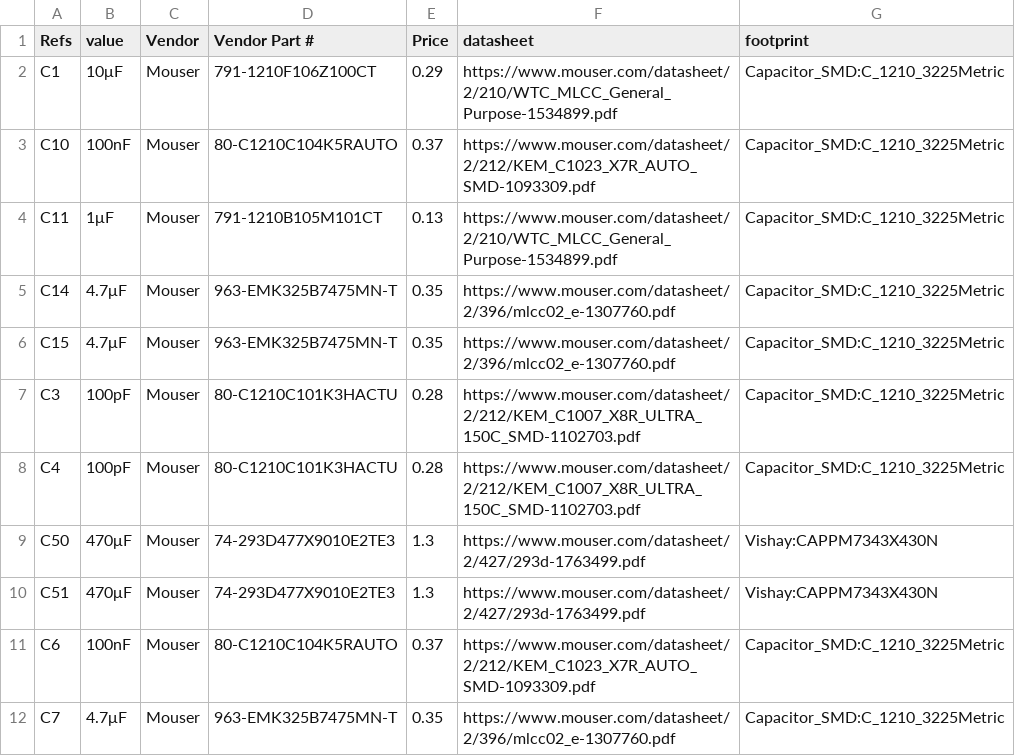
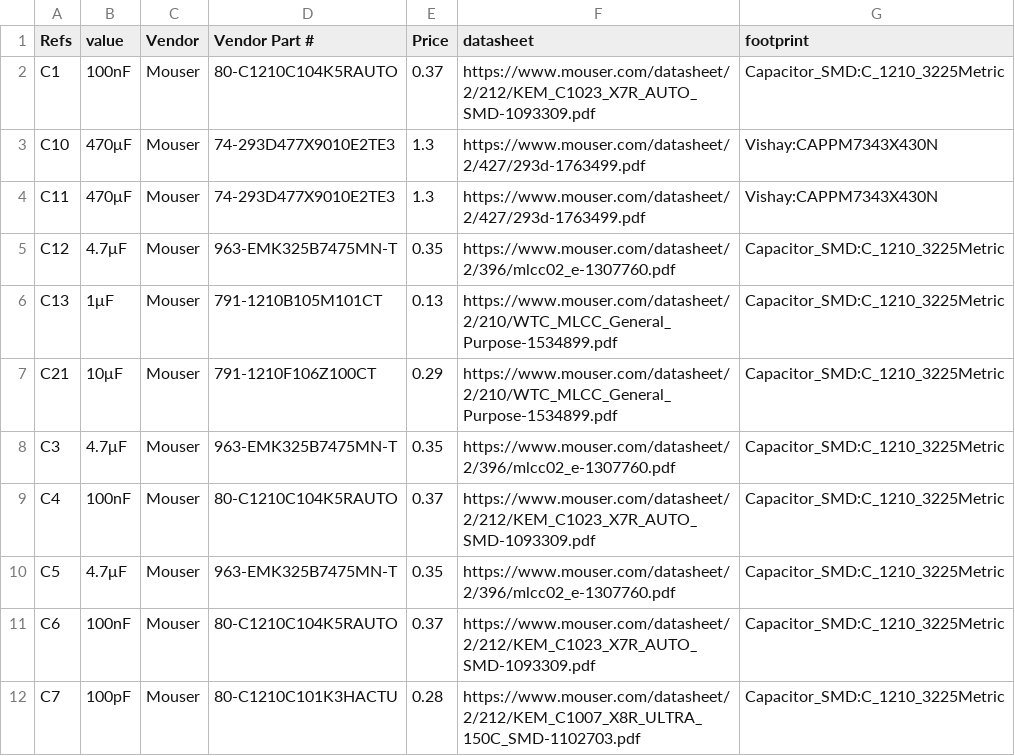
Before and after one commit to k0swe/hs100b-eval, a CSV file: bom.csv, drawn as a sheet; only a part is shown; the diff covers the shown part only.

```diff
--- a/bom.csv
+++ b/bom.csv
@@ -1,12 +1,12 @@
 Refs,value,Vendor,Vendor Part #,Price,datasheet,footprint
-C1,10μF,Mouser,791-1210F106Z100CT,0.29,https://www.mouser.com/datasheet/2/210/WTC_MLCC_General_Purpose-1534899.pdf,Capacitor_SMD:C_1210_3225Metric
-C10,100nF,Mouser,80-C1210C104K5RAUTO,0.37,https://www.mouser.com/datasheet/2/212/KEM_C1023_X7R_AUTO_SMD-1093309.pdf,Capacitor_SMD:C_1210_3225Metric
-C11,1μF,Mouser,791-1210B105M101CT,0.13,https://www.mouser.com/datasheet/2/210/WTC_MLCC_General_Purpose-1534899.pdf,Capacitor_SMD:C_1210_3225Metric
-C14,4.7μF,Mouser,963-EMK325B7475MN-T,0.35,https://www.mouser.com/datasheet/2/396/mlcc02_e-1307760.pdf,Capacitor_SMD:C_1210_3225Metric
-C15,4.7μF,Mouser,963-EMK325B7475MN-T,0.35,https://www.mouser.com/datasheet/2/396/mlcc02_e-1307760.pdf,Capacitor_SMD:C_1210_3225Metric
-C3,100pF,Mouser,80-C1210C101K3HACTU,0.28,https://www.mouser.com/datasheet/2/212/KEM_C1007_X8R_ULTRA_150C_SMD-1102703.pdf,Capacitor_SMD:C_1210_3225Metric
-C4,100pF,Mouser,80-C1210C101K3HACTU,0.28,https://www.mouser.com/datasheet/2/212/KEM_C1007_X8R_ULTRA_150C_SMD-1102703.pdf,Capacitor_SMD:C_1210_3225Metric
-C50,470μF,Mouser,74-293D477X9010E2TE3,1.3,https://www.mouser.com/datasheet/2/427/293d-1763499.pdf,Vishay:CAPPM7343X430N
-C51,470μF,Mouser,74-293D477X9010E2TE3,1.3,https://www.mouser.com/datasheet/2/427/293d-1763499.pdf,Vishay:CAPPM7343X430N
+C1,100nF,Mouser,80-C1210C104K5RAUTO,0.37,https://www.mouser.com/datasheet/2/212/KEM_C1023_X7R_AUTO_SMD-1093309.pdf,Capacitor_SMD:C_1210_3225Metric
+C10,470μF,Mouser,74-293D477X9010E2TE3,1.3,https://www.mouser.com/datasheet/2/427/293d-1763499.pdf,Vishay:CAPPM7343X430N
+C11,470μF,Mouser,74-293D477X9010E2TE3,1.3,https://www.mouser.com/datasheet/2/427/293d-1763499.pdf,Vishay:CAPPM7343X430N
+C12,4.7μF,Mouser,963-EMK325B7475MN-T,0.35,https://www.mouser.com/datasheet/2/396/mlcc02_e-1307760.pdf,Capacitor_SMD:C_1210_3225Metric
+C13,1μF,Mouser,791-1210B105M101CT,0.13,https://www.mouser.com/datasheet/2/210/WTC_MLCC_General_Purpose-1534899.pdf,Capacitor_SMD:C_1210_3225Metric
+C21,10μF,Mouser,791-1210F106Z100CT,0.29,https://www.mouser.com/datasheet/2/210/WTC_MLCC_General_Purpose-1534899.pdf,Capacitor_SMD:C_1210_3225Metric
+C3,4.7μF,Mouser,963-EMK325B7475MN-T,0.35,https://www.mouser.com/datasheet/2/396/mlcc02_e-1307760.pdf,Capacitor_SMD:C_1210_3225Metric
+C4,100nF,Mouser,80-C1210C104K5RAUTO,0.37,https://www.mouser.com/datasheet/2/212/KEM_C1023_X7R_AUTO_SMD-1093309.pdf,Capacitor_SMD:C_1210_3225Metric
+C5,4.7μF,Mouser,963-EMK325B7475MN-T,0.35,https://www.mouser.com/datasheet/2/396/mlcc02_e-1307760.pdf,Capacitor_SMD:C_1210_3225Metric
 C6,100nF,Mouser,80-C1210C104K5RAUTO,0.37,https://www.mouser.com/datasheet/2/212/KEM_C1023_X7R_AUTO_SMD-1093309.pdf,Capacitor_SMD:C_1210_3225Metric
-C7,4.7μF,Mouser,963-EMK325B7475MN-T,0.35,https://www.mouser.com/datasheet/2/396/mlcc02_e-1307760.pdf,Capacitor_SMD:C_1210_3225Metric
+C7,100pF,Mouser,80-C1210C101K3HACTU,0.28,https://www.mouser.com/datasheet/2/212/KEM_C1007_X8R_ULTRA_150C_SMD-1102703.pdf,Capacitor_SMD:C_1210_3225Metric
```
Also changed, not shown: 5 added rows, 6 removed rows and 42 edited cells elsewhere in this file, 7 other files.
